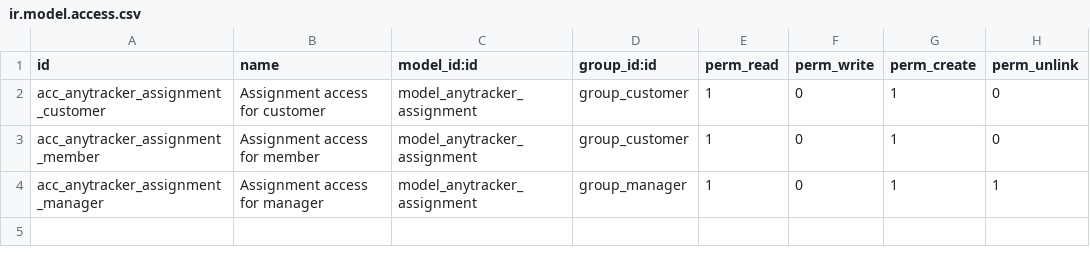
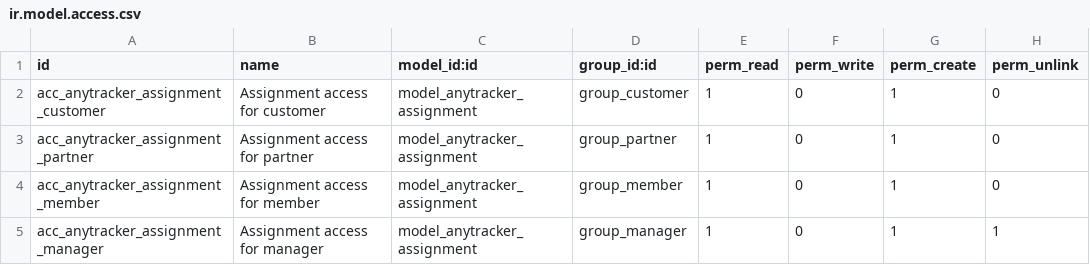
Before and after one commit to anybox/anytracker, a CSV file: anytracker/assignment/ir.model.access.csv, drawn as a sheet.

```diff
--- a/anytracker/assignment/ir.model.access.csv
+++ b/anytracker/assignment/ir.model.access.csv
@@ -2,3 +2,4 @@ id,name,model_id:id,group_id:id,perm_read,perm_write,perm_create,perm_unlink
 "acc_anytracker_assignment_customer","Assignment access for customer","model_anytracker_assignment","group_customer",1,0,1,0
-"acc_anytracker_assignment_member","Assignment access for member","model_anytracker_assignment","group_customer",1,0,1,0
+"acc_anytracker_assignment_partner","Assignment access for partner","model_anytracker_assignment","group_partner",1,0,1,0
+"acc_anytracker_assignment_member","Assignment access for member","model_anytracker_assignment","group_member",1,0,1,0
 "acc_anytracker_assignment_manager","Assignment access for manager","model_anytracker_assignment","group_manager",1,0,1,1
```
Also changed, not shown: anytracker/bouquet/ir.model.access.csv, anytracker/complexity/ir.model.access.csv, 14 other files.
